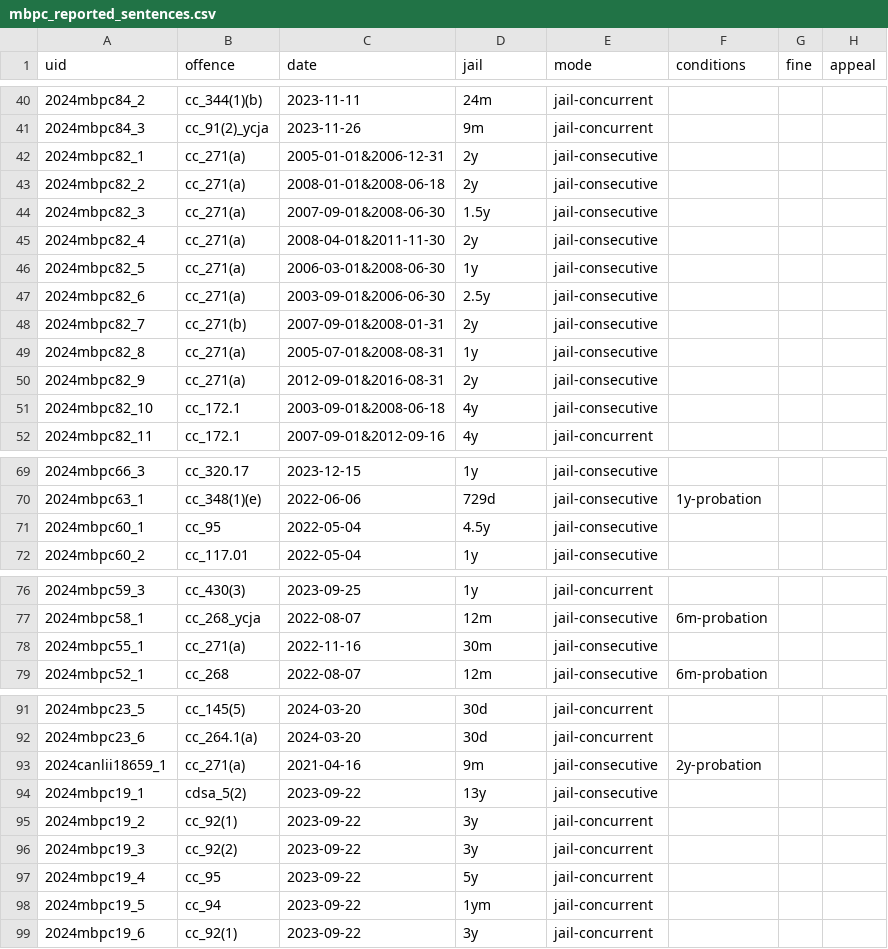
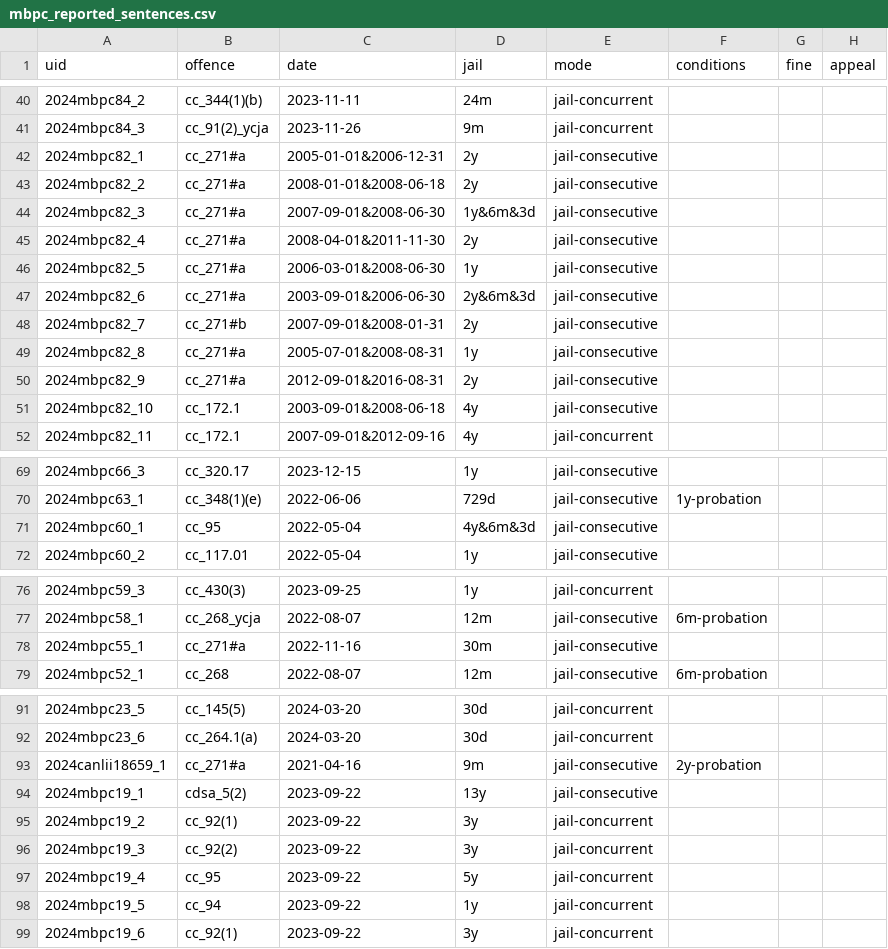
Before and after one commit to 646e62/criminal-code-tools, a CSV file: src/criminal-code-offence-parser/data/sentencing-data/mbpc_reported_sentences.csv, drawn as a sheet; only a part is shown, gaps mark what is left out; the diff covers the shown part only.

```diff
--- a/src/criminal-code-offence-parser/data/sentencing-data/mbpc_reported_sentences.csv
+++ b/src/criminal-code-offence-parser/data/sentencing-data/mbpc_reported_sentences.csv
@@ -41,11 +41,11 @@ uid,offence,date,jail,mode,conditions,fine,appeal
 2024mbpc84_3,cc_91(2)_ycja,2023-11-26,9m,jail-concurrent,,,
-2024mbpc82_1,cc_271(a),2005-01-01&2006-12-31,2y,jail-consecutive,,,
-2024mbpc82_2,cc_271(a),2008-01-01&2008-06-18,2y,jail-consecutive,,,
-2024mbpc82_3,cc_271(a),2007-09-01&2008-06-30,1.5y,jail-consecutive,,,
-2024mbpc82_4,cc_271(a),2008-04-01&2011-11-30,2y,jail-consecutive,,,
-2024mbpc82_5,cc_271(a),2006-03-01&2008-06-30,1y,jail-consecutive,,,
-2024mbpc82_6,cc_271(a),2003-09-01&2006-06-30,2.5y,jail-consecutive,,,
-2024mbpc82_7,cc_271(b),2007-09-01&2008-01-31,2y,jail-consecutive,,,
-2024mbpc82_8,cc_271(a),2005-07-01&2008-08-31,1y,jail-consecutive,,,
-2024mbpc82_9,cc_271(a),2012-09-01&2016-08-31,2y,jail-consecutive,,,
+2024mbpc82_1,cc_271#a,2005-01-01&2006-12-31,2y,jail-consecutive,,,
+2024mbpc82_2,cc_271#a,2008-01-01&2008-06-18,2y,jail-consecutive,,,
+2024mbpc82_3,cc_271#a,2007-09-01&2008-06-30,1y&6m&3d,jail-consecutive,,,
+2024mbpc82_4,cc_271#a,2008-04-01&2011-11-30,2y,jail-consecutive,,,
+2024mbpc82_5,cc_271#a,2006-03-01&2008-06-30,1y,jail-consecutive,,,
+2024mbpc82_6,cc_271#a,2003-09-01&2006-06-30,2y&6m&3d,jail-consecutive,,,
+2024mbpc82_7,cc_271#b,2007-09-01&2008-01-31,2y,jail-consecutive,,,
+2024mbpc82_8,cc_271#a,2005-07-01&2008-08-31,1y,jail-consecutive,,,
+2024mbpc82_9,cc_271#a,2012-09-01&2016-08-31,2y,jail-consecutive,,,
 2024mbpc82_10,cc_172.1,2003-09-01&2008-06-18,4y,jail-consecutive,,,
@@ -70,3 +70,3 @@ uid,offence,date,jail,mode,conditions,fine,appeal
 2024mbpc63_1,cc_348(1)(e),2022-06-06,729d,jail-consecutive,1y-probation,,
-2024mbpc60_1,cc_95,2022-05-04,4.5y,jail-consecutive,,,
+2024mbpc60_1,cc_95,2022-05-04,4y&6m&3d,jail-consecutive,,,
 2024mbpc60_2,cc_117.01,2022-05-04,1y,jail-consecutive,,,
@@ -77,3 +77,3 @@ uid,offence,date,jail,mode,conditions,fine,appeal
 2024mbpc58_1,cc_268_ycja,2022-08-07,12m,jail-consecutive,6m-probation,,
-2024mbpc55_1,cc_271(a),2022-11-16,30m,jail-consecutive,,,
+2024mbpc55_1,cc_271#a,2022-11-16,30m,jail-consecutive,,,
 2024mbpc52_1,cc_268,2022-08-07,12m,jail-consecutive,6m-probation,,
@@ -92,3 +92,3 @@ uid,offence,date,jail,mode,conditions,fine,appeal
 2024mbpc23_6,cc_264.1(a),2024-03-20,30d,jail-concurrent,,,
-2024canlii18659_1,cc_271(a),2021-04-16,9m,jail-consecutive,2y-probation,,
+2024canlii18659_1,cc_271#a,2021-04-16,9m,jail-consecutive,2y-probation,,
 2024mbpc19_1,cdsa_5(2),2023-09-22,13y,jail-consecutive,,,
@@ -97,3 +97,3 @@ uid,offence,date,jail,mode,conditions,fine,appeal
 2024mbpc19_4,cc_95,2023-09-22,5y,jail-concurrent,,,
-2024mbpc19_5,cc_94,2023-09-22,1ym,jail-concurrent,,,
+2024mbpc19_5,cc_94,2023-09-22,1y,jail-concurrent,,,
 2024mbpc19_6,cc_92(1),2023-09-22,3y,jail-concurrent,,,
```
Also changed, not shown: 1 edited cell elsewhere in this file, src/criminal-code-offence-parser/data/cc-offences-2024-09-16.csv, src/criminal-code-offence-parser/data/sentencing-data/abcj_reported_sentences.csv, 14 other files.
